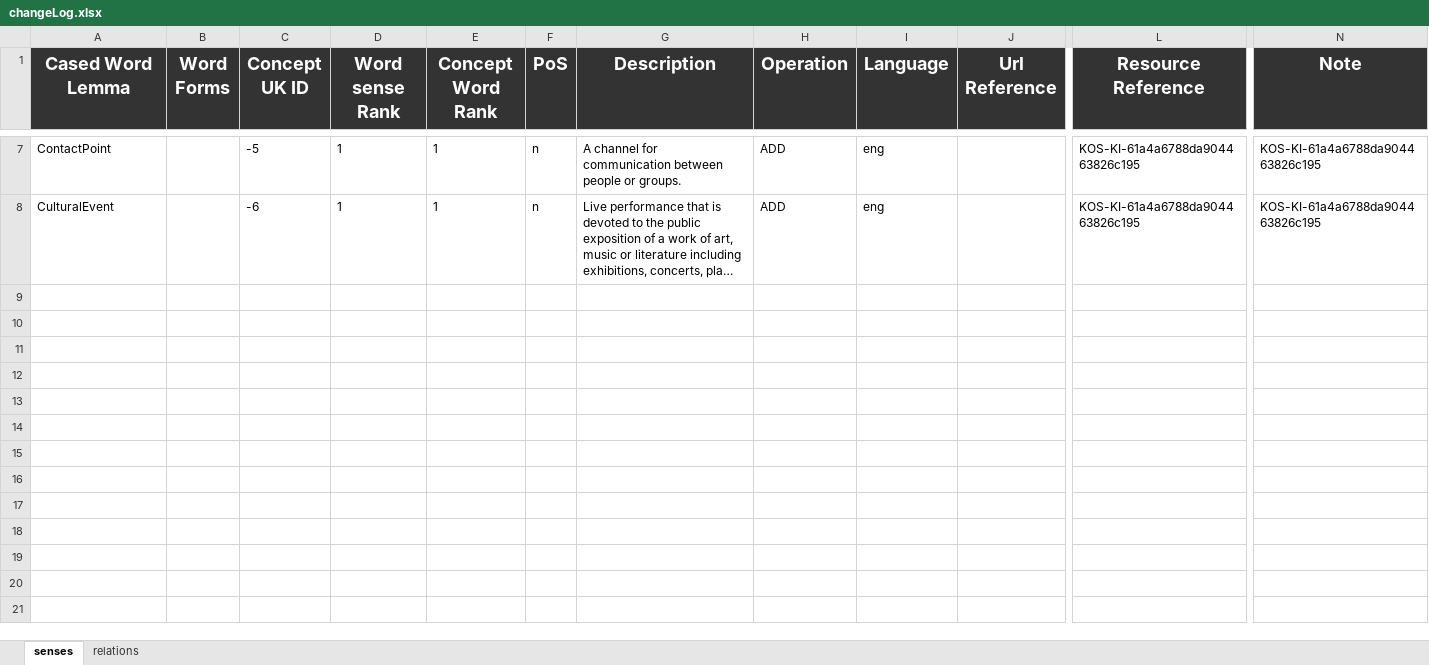
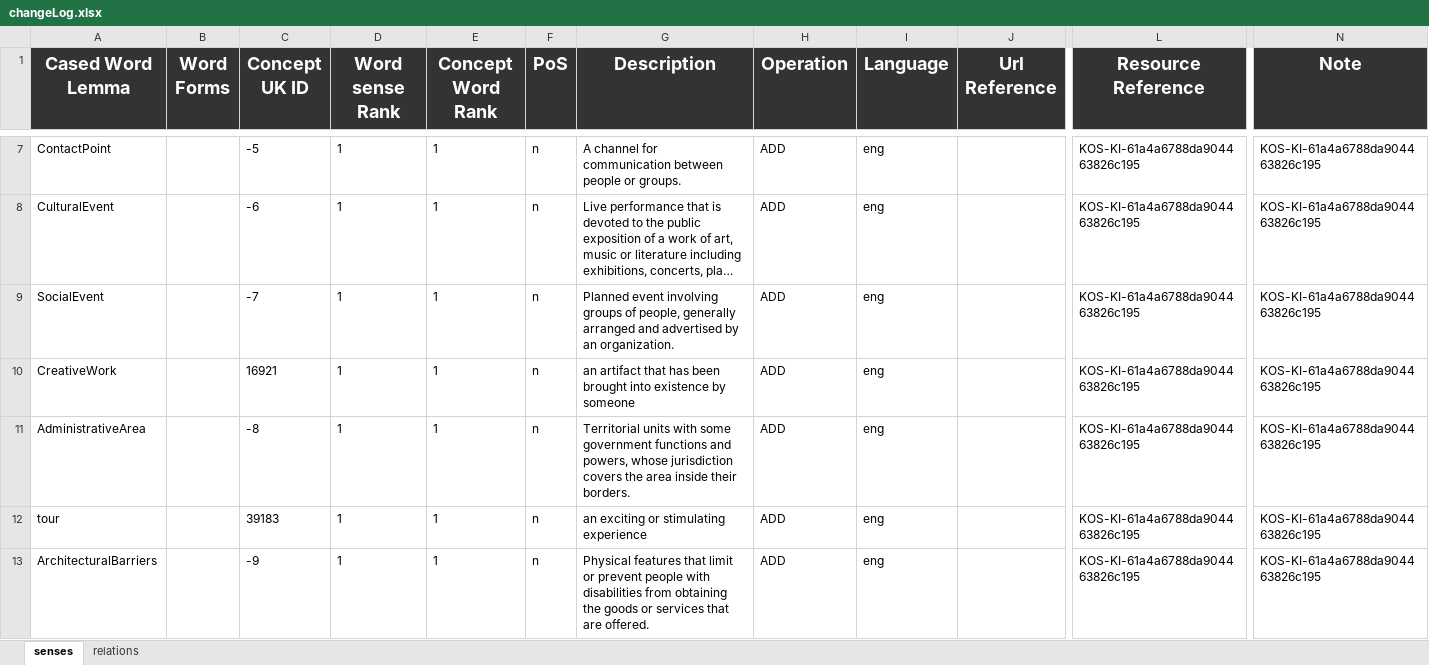
Before and after one commit to AnnaFetz/KDI_Events_in_Trentino, an Excel workbook: Teleologies/Formal Modeling/changeLog.xlsx, sheet senses, drawn as a sheet; only a part is shown, gaps mark what is left out; long unchanged cells end in …; values as stored, in another font and other column widths than the file's, no borders; rows hold the shown columns only; the diff covers the shown part only; the diff names each change by its address in the sheet, - before the commit and + after, or states it on an @@ line.

Commit message:
changes

```diff
--- a/Teleologies/Formal Modeling/changeLog.xlsx (sheet senses)
+++ b/Teleologies/Formal Modeling/changeLog.xlsx (sheet senses)
+row 9: SocialEvent |  | -7 | 1 | 1 | n | Planned event involving groups of people, generally arranged and advertised by an organization. | ADD | eng |  | KOS-KI-61a4a6788da904463826c195 | KOS-KI-61a4a6788da904463826c195
+row 10: CreativeWork |  | 16921 | 1 | 1 | n | an artifact that has been brought into existence by someone | ADD | eng |  | KOS-KI-61a4a6788da904463826c195 | KOS-KI-61a4a6788da904463826c195
+row 11: AdministrativeArea |  | -8 | 1 | 1 | n | Territorial units with some government functions and powers, whose jurisdiction covers the area inside their borders. | ADD | eng |  | KOS-KI-61a4a6788da904463826c195 | KOS-KI-61a4a6788da904463826c195
+row 12: tour |  | 39183 | 1 | 1 | n | an exciting or stimulating experience | ADD | eng |  | KOS-KI-61a4a6788da904463826c195 | KOS-KI-61a4a6788da904463826c195
+row 13: ArchitecturalBarriers |  | -9 | 1 | 1 | n | Physical features that limit or prevent people with disabilities from obtaining the goods or services that are offered. | ADD | eng |  | KOS-KI-61a4a6788da904463826c195 | KOS-KI-61a4a6788da904463826c195
```
Also changed, not shown: 45 added rows elsewhere in this sheet, sheet relations.
